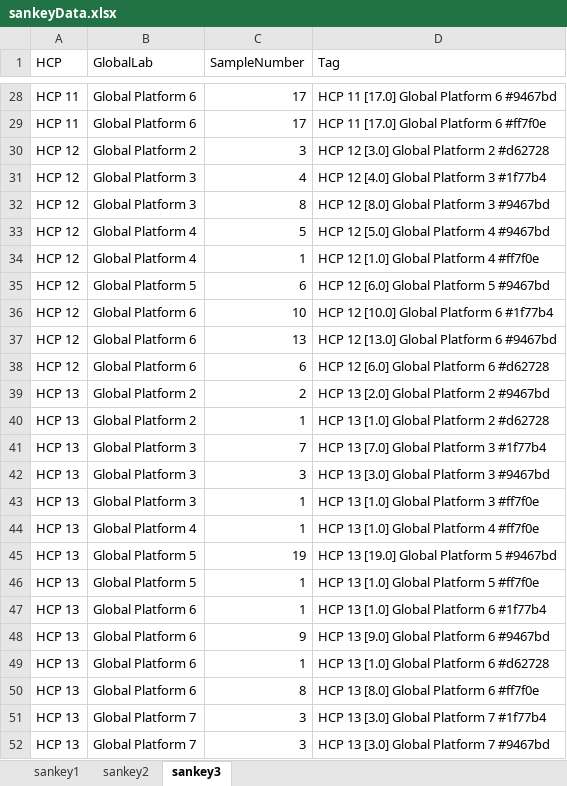
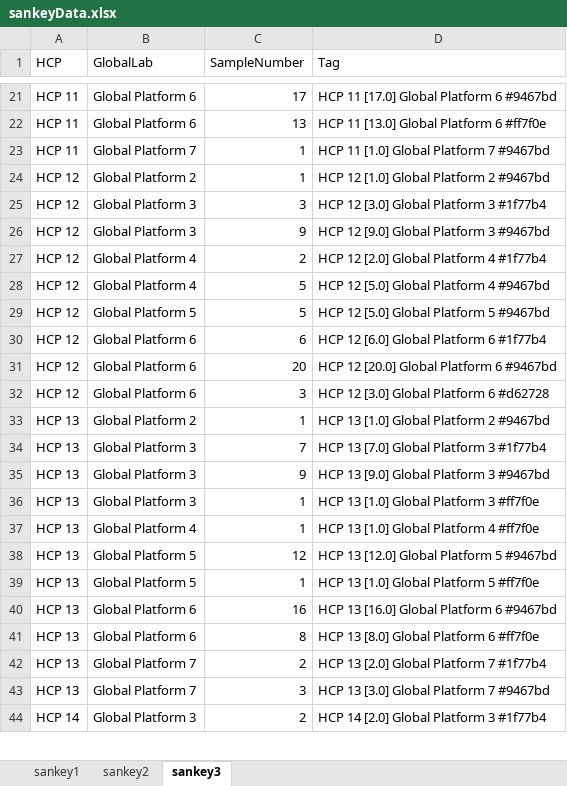
Before and after one commit to Digital-Metabolic-Twin-Centre/clinical-study-optimisation, an Excel workbook: results/sankeyData.xlsx, sheet sankey3, drawn as a sheet; only a part is shown, gaps mark what is left out; the shorter side is filled out with more unchanged rows; values as stored, in another font and other column widths than the file's, no borders; removed rows and columns are numbered as before the commit, all else as after; the diff covers the shown part only; the diff names each change by its address in the sheet, - before the commit and + after, or states it on an @@ line.

Commit message:
Update the sankey diagrams

```diff
--- a/results/sankeyData.xlsx (sheet sankey3)
+++ b/results/sankeyData.xlsx (sheet sankey3)
-C22 (SampleNumber): 17
+C22 (SampleNumber): 13
-D22 (Tag): HCP 11 [17.0] Global Platform 6 #ff7f0e
+D22 (Tag): HCP 11 [13.0] Global Platform 6 #ff7f0e
+row 23: HCP 11 | Global Platform 7 | 1 | HCP 11 [1.0] Global Platform 7 #9467bd
-C24 (SampleNumber): 3
+C24 (SampleNumber): 1
-D24 (Tag): HCP 12 [3.0] Global Platform 2 #d62728
+D24 (Tag): HCP 12 [1.0] Global Platform 2 #9467bd
-C25 (SampleNumber): 4
+C25 (SampleNumber): 3
-D25 (Tag): HCP 12 [4.0] Global Platform 3 #1f77b4
+D25 (Tag): HCP 12 [3.0] Global Platform 3 #1f77b4
-C26 (SampleNumber): 8
+C26 (SampleNumber): 9
-D26 (Tag): HCP 12 [8.0] Global Platform 3 #9467bd
+D26 (Tag): HCP 12 [9.0] Global Platform 3 #9467bd
+row 27: HCP 12 | Global Platform 4 | 2 | HCP 12 [2.0] Global Platform 4 #1f77b4
-B29 (GlobalLab): Global Platform 4
+B29 (GlobalLab): Global Platform 5
-C29 (SampleNumber): 1
+C29 (SampleNumber): 5
-D29 (Tag): HCP 12 [1.0] Global Platform 4 #ff7f0e
+D29 (Tag): HCP 12 [5.0] Global Platform 5 #9467bd
-B30 (GlobalLab): Global Platform 5
+B30 (GlobalLab): Global Platform 6
-D30 (Tag): HCP 12 [6.0] Global Platform 5 #9467bd
+D30 (Tag): HCP 12 [6.0] Global Platform 6 #1f77b4
-row 36: HCP 12 | Global Platform 6 | 10 | HCP 12 [10.0] Global Platform 6 #1f77b4
-C31 (SampleNumber): 13
+C31 (SampleNumber): 20
-D31 (Tag): HCP 12 [13.0] Global Platform 6 #9467bd
+D31 (Tag): HCP 12 [20.0] Global Platform 6 #9467bd
-C32 (SampleNumber): 6
+C32 (SampleNumber): 3
-D32 (Tag): HCP 12 [6.0] Global Platform 6 #d62728
+D32 (Tag): HCP 12 [3.0] Global Platform 6 #d62728
-row 39: HCP 13 | Global Platform 2 | 2 | HCP 13 [2.0] Global Platform 2 #9467bd
-D33 (Tag): HCP 13 [1.0] Global Platform 2 #d62728
+D33 (Tag): HCP 13 [1.0] Global Platform 2 #9467bd
-C35 (SampleNumber): 3
+C35 (SampleNumber): 9
-D35 (Tag): HCP 13 [3.0] Global Platform 3 #9467bd
+D35 (Tag): HCP 13 [9.0] Global Platform 3 #9467bd
-C38 (SampleNumber): 19
+C38 (SampleNumber): 12
-D38 (Tag): HCP 13 [19.0] Global Platform 5 #9467bd
+D38 (Tag): HCP 13 [12.0] Global Platform 5 #9467bd
-row 47: HCP 13 | Global Platform 6 | 1 | HCP 13 [1.0] Global Platform 6 #1f77b4
-C40 (SampleNumber): 9
+C40 (SampleNumber): 16
-D40 (Tag): HCP 13 [9.0] Global Platform 6 #9467bd
+D40 (Tag): HCP 13 [16.0] Global Platform 6 #9467bd
-row 49: HCP 13 | Global Platform 6 | 1 | HCP 13 [1.0] Global Platform 6 #d62728
-C42 (SampleNumber): 3
+C42 (SampleNumber): 2
-D42 (Tag): HCP 13 [3.0] Global Platform 7 #1f77b4
+D42 (Tag): HCP 13 [2.0] Global Platform 7 #1f77b4
```
Also changed, not shown: 19 added rows, 39 removed rows and 236 edited cells elsewhere in this sheet, sheet sankey2, sheet sankey1, 20 other files.
